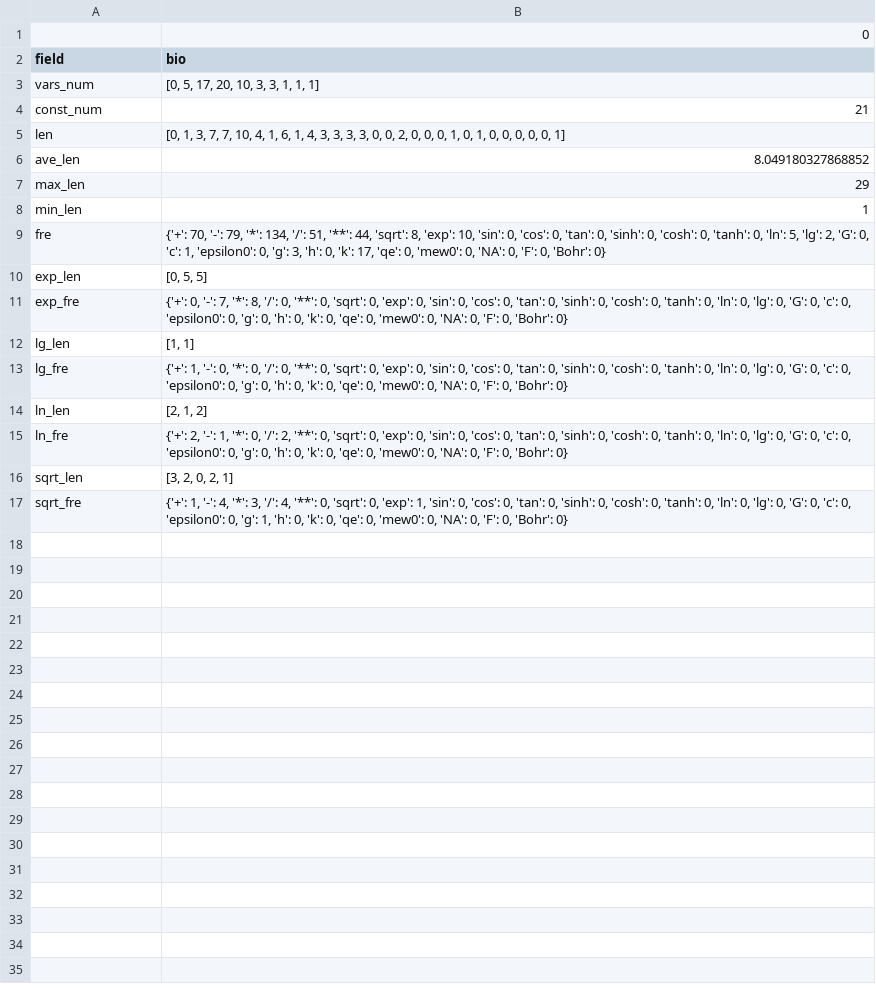
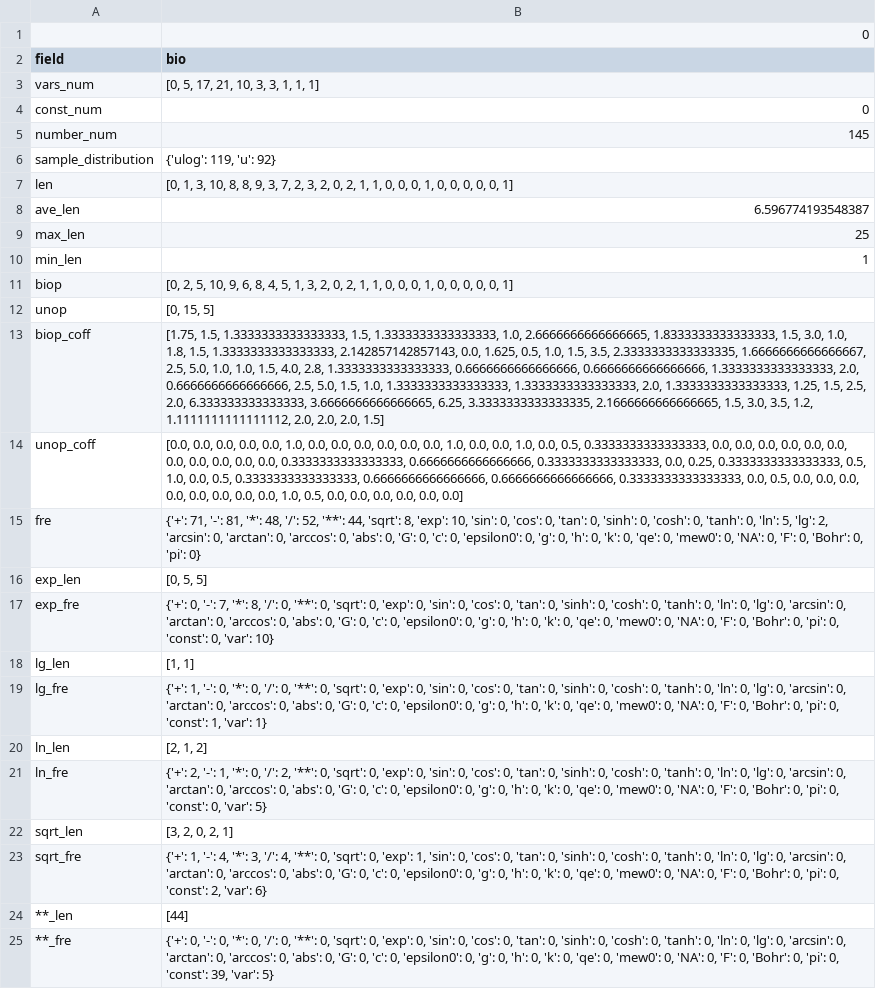
Before and after one commit to szl2001/SRtest, a CSV file: real/feature/bio_fea.csv, drawn as a sheet; addresses are those after the commit; the diff names each change by its address in the sheet, - before the commit and + after, or states it on an @@ line.

```diff
--- a/real/feature/bio_fea.csv
+++ b/real/feature/bio_fea.csv
-B3 (bio): [0, 5, 17, 20, 10, 3, 3, 1, 1, 1]
+B3 (bio): [0, 5, 17, 21, 10, 3, 3, 1, 1, 1]
-B4 (bio): 21
+B4 (bio): 0
+row 5: number_num | 145
+row 6: sample_distribution | {'ulog': 119, 'u': 92}
-B7 (bio): …1, 3, 7, 7, 10, 4, 1, 6, 1, 4, 3, 3, 3, 3, 0, 0, 2, 0, 0, 0, 1, 0, 1,…
+B7 (bio): …1, 3, 10, 8, 8, 9, 3, 7, 2, 3, 2, 0, 2, 1, 1, 0, 0, 0, 1,…
-B8 (bio): 8.049180327868852
+B8 (bio): 6.596774193548387
-B9 (bio): 29
+B9 (bio): 25
+row 11: biop | [0, 2, 5, 10, 9, 6, 8, 4, 5, 1, 3, 2, 0, 2, 1, 1, 0, 0, 0, 1, 0, 0, 0, 0, 0, 1]
+row 12: unop | [0, 15, 5]
+row 13: biop_coff | [1.75, 1.5, 1.3333333333333333, 1.5, 1.3333333333333333, 1.0, 2.6666666666666665, 1.8333333333333333, 1.5, 3.0, 1.0, 1.8, 1.5, 1.3333333333333333, 2.142857142857143, 0.0, 1.625, 0.5, 1.0, 1.5, 3.5, 2.3333333333333335, 1.6666666666666667, 2.5, 5.0, 1.0, 1.0, 1.5, 4.0, 2.8, 1.3333333333333333, 0.6666666666666666, 0.6666666666666666, 1.3333333333333333, 2.0, 0.6666666666666666, 2.5, 5.0, 1.5, 1.0, 1.3333333333333333, 1.3333333333333333, 2.0, 1.3333333333333333, 1.25, 1.5, 2.5, 2.0, 6.333333333333333, 3.6666666666666665, 6.25, 3.3333333333333335, 2.1666666666666665, 1.5, 3.0, 3.5, 1.2, 1.1111111111111112, 2.0, 2.0, 2.0, 1.5]
+row 14: unop_coff | [0.0, 0.0, 0.0, 0.0, 0.0, 1.0, 0.0, 0.0, 0.0, 0.0, 0.0, 0.0, 1.0, 0.0, 0.0, 1.0, 0.0, 0.5, 0.3333333333333333, 0.0, 0.0, 0.0, 0.0, 0.0, 0.0, 0.0, 0.0, 0.0, 0.0, 0.0, 0.3333333333333333, 0.6666666666666666, 0.3333333333333333, 0.0, 0.25, 0.3333333333333333, 0.5, 1.0, 0.0, 0.5, 0.3333333333333333, 0.6666666666666666, 0.6666666666666666, 0.3333333333333333, 0.0, 0.5, 0.0, 0.0, 0.0, 0.0, 0.0, 0.0, 0.0, 0.0, 1.0, 0.5, 0.0, 0.0, 0.0, 0.0, 0.0, 0.0]
-B15 (bio): {'+': 70, '-': 79, '*': 134, '/': 51, '**': 44, 'sqrt': 8, 'exp': 10, 'sin': 0, 'cos': 0, 'tan': 0, 'sinh': 0, 'cosh': 0, 'tanh': 0, 'ln': 5, 'lg': 2, 'G': 0, 'c': 1, 'epsilon0': 0, 'g': 3, 'h': 0, 'k': 17, 'qe': 0, 'mew0': 0, 'NA': 0, 'F': 0, 'Bohr': 0}
+B15 (bio): {'+': 71, '-': 81, '*': 48, '/': 52, '**': 44, 'sqrt': 8, 'exp': 10, 'sin': 0, 'cos': 0, 'tan': 0, 'sinh': 0, 'cosh': 0, 'tanh': 0, 'ln': 5, 'lg': 2, 'arcsin': 0, 'arctan': 0, 'arccos': 0, 'abs': 0, 'G': 0, 'c': 0, 'epsilon0': 0, 'g': 0, 'h': 0, 'k': 0, 'qe': 0, 'mew0': 0, 'NA': 0, 'F': 0, 'Bohr': 0, 'pi': 0}
-B17 (bio): …'lg': 0, 'G': 0, 'c': 0, 'epsilon0': 0, 'g': 0, 'h': 0, 'k': 0, 'qe': 0, 'mew0': 0, 'NA': 0, 'F': 0, 'Bohr': 0}
+B17 (bio): …'lg': 0, 'arcsin': 0, 'arctan': 0, 'arccos': 0, 'abs': 0, 'G': 0, 'c': 0, 'epsilon0': 0, 'g': 0, 'h': 0, 'k': 0, 'qe': 0, 'mew0': 0, 'NA': 0, 'F': 0, 'Bohr': 0, 'pi': 0, 'const': 0, 'var': 10}
-B19 (bio): …'lg': 0, 'G': 0, 'c': 0, 'epsilon0': 0, 'g': 0, 'h': 0, 'k': 0, 'qe': 0, 'mew0': 0, 'NA': 0, 'F': 0, 'Bohr': 0}
+B19 (bio): …'lg': 0, 'arcsin': 0, 'arctan': 0, 'arccos': 0, 'abs': 0, 'G': 0, 'c': 0, 'epsilon0': 0, 'g': 0, 'h': 0, 'k': 0, 'qe': 0, 'mew0': 0, 'NA': 0, 'F': 0, 'Bohr': 0, 'pi': 0, 'const': 1, 'var': 1}
-B21 (bio): …'lg': 0, 'G': 0, 'c': 0, 'epsilon0': 0, 'g': 0, 'h': 0, 'k': 0, 'qe': 0, 'mew0': 0, 'NA': 0, 'F': 0, 'Bohr': 0}
+B21 (bio): …'lg': 0, 'arcsin': 0, 'arctan': 0, 'arccos': 0, 'abs': 0, 'G': 0, 'c': 0, 'epsilon0': 0, 'g': 0, 'h': 0, 'k': 0, 'qe': 0, 'mew0': 0, 'NA': 0, 'F': 0, 'Bohr': 0, 'pi': 0, 'const': 0, 'var': 5}
-B23 (bio): …'lg': 0, 'G': 0, 'c': 0, 'epsilon0': 0, 'g': 1, 'h': 0, 'k': 0, 'qe': 0, 'mew0': 0, 'NA': 0, 'F': 0, 'Bohr': 0}
+B23 (bio): …'lg': 0, 'arcsin': 0, 'arctan': 0, 'arccos': 0, 'abs': 0, 'G': 0, 'c': 0, 'epsilon0': 0, 'g': 0, 'h': 0, 'k': 0, 'qe': 0, 'mew0': 0, 'NA': 0, 'F': 0, 'Bohr': 0, 'pi': 0, 'const': 2, 'var': 6}
+row 24: **_len | [44]
+row 25: **_fre | {'+': 0, '-': 0, '*': 0, '/': 0, '**': 0, 'sqrt': 0, 'exp': 0, 'sin': 0, 'cos': 0, 'tan': 0, 'sinh': 0, 'cosh': 0, 'tanh': 0, 'ln': 0, 'lg': 0, 'arcsin': 0, 'arctan': 0, 'arccos': 0, 'abs': 0, 'G': 0, 'c': 0, 'epsilon0': 0, 'g': 0, 'h': 0, 'k': 0, 'qe': 0, 'mew0': 0, 'NA': 0, 'F': 0, 'Bohr': 0, 'pi': 0, 'const': 39, 'var': 5}
```
Also changed, not shown: real/feature/che_fea.csv, real/feature/phy_fea.csv, 13 other files.
